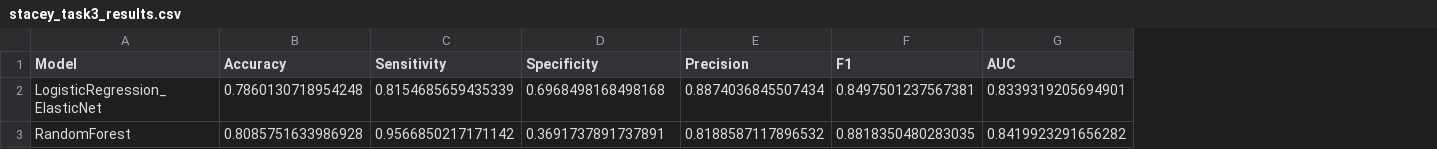
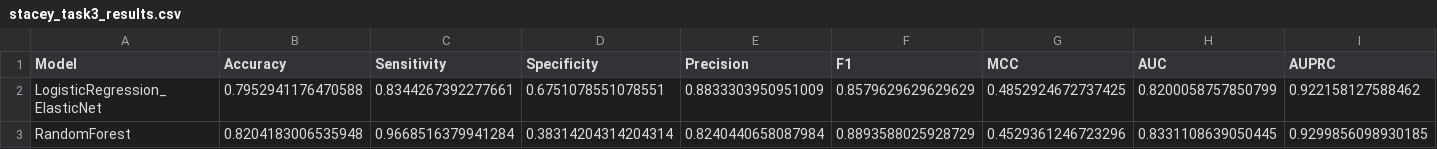
Before and after one commit to Bakhombisile02/OneDrive_1_19-11-2025, a CSV file: results/task3_stacey/stacey_task3_results.csv, drawn as a sheet; addresses are those after the commit; the diff names each change by its address in the sheet, - before the commit and + after, or states it on an @@ line.

```diff
--- a/results/task3_stacey/stacey_task3_results.csv
+++ b/results/task3_stacey/stacey_task3_results.csv
+column G (MCC), rows 2-3: 0.4852924672737425 | 0.4529361246723296
+column I (AUPRC), rows 2-3: 0.922158127588462 | 0.9299856098930185
-B2 (Accuracy): 0.7860130718954248
+B2 (Accuracy): 0.7952941176470588
-C2 (Sensitivity): 0.8154685659435339
+C2 (Sensitivity): 0.8344267392277661
-D2 (Specificity): 0.6968498168498168
+D2 (Specificity): 0.6751078551078551
-E2 (Precision): 0.8874036845507434
+E2 (Precision): 0.8833303950951009
-F2 (F1): 0.8497501237567381
+F2 (F1): 0.8579629629629629
-H2 (AUC): 0.8339319205694901
+H2 (AUC): 0.8200058757850799
-B3 (Accuracy): 0.8085751633986928
+B3 (Accuracy): 0.8204183006535948
-C3 (Sensitivity): 0.9566850217171142
+C3 (Sensitivity): 0.9668516379941284
-D3 (Specificity): 0.3691737891737891
+D3 (Specificity): 0.38314204314204314
-E3 (Precision): 0.8188587117896532
+E3 (Precision): 0.8240440658087984
-F3 (F1): 0.8818350480283035
+F3 (F1): 0.8893588025928729
-H3 (AUC): 0.8419923291656282
+H3 (AUC): 0.8331108639050445
```
Also changed, not shown: results/task2/task2_results.csv, results/task3_siya/siya_task3_results.csv, 19 other files.
